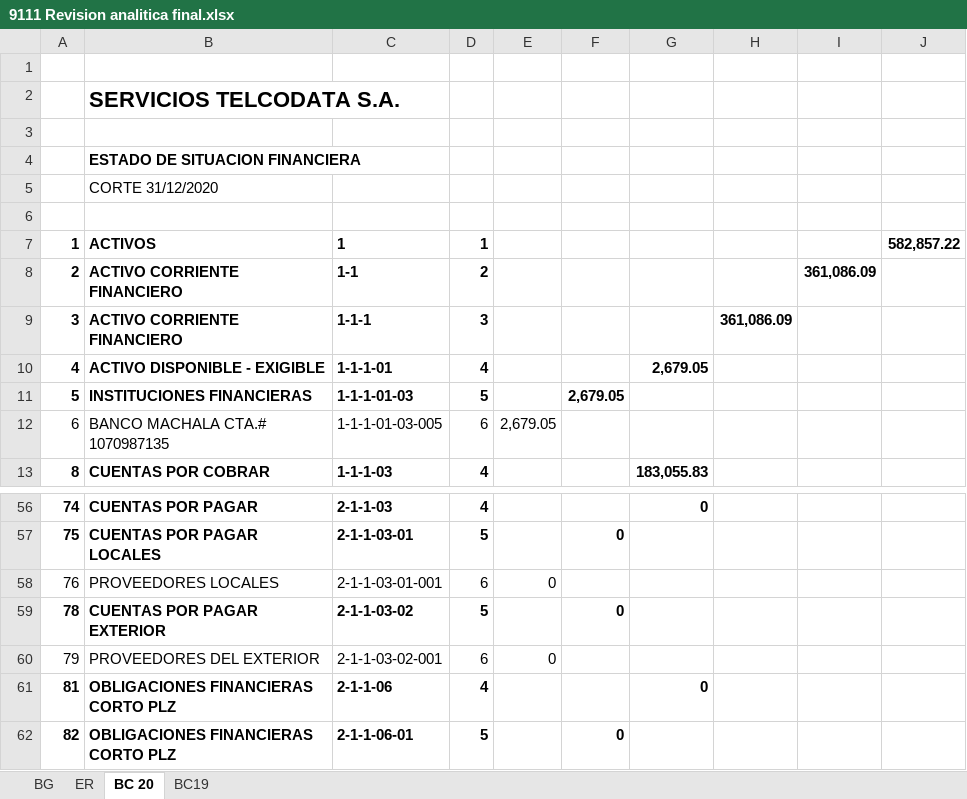
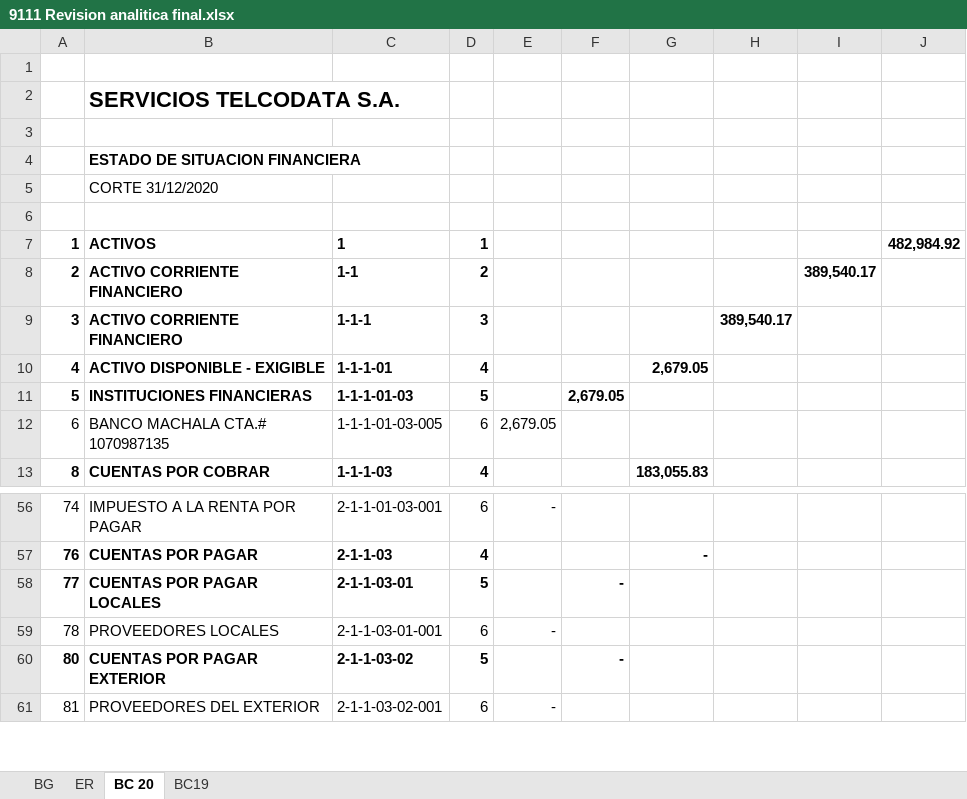
Before and after one commit to cesarleon911/TELCODATA, an Excel workbook: FASE III - Informe/9100 Evaluacion de evidencia/9110 Revision analitica final/9111 Revision analitica final.xlsx, sheet BC 20, drawn as a sheet; only a part is shown, gaps mark what is left out; values as stored, in another font and other column widths than the file's, no borders; removed rows and columns are numbered as before the commit, all else as after; the diff covers the shown part only; the diff names each change by its address in the sheet, - before the commit and + after, or states it on an @@ line.

```diff
--- a/FASE III - Informe/9100 Evaluacion de evidencia/9110 Revision analitica final/9111 Revision analitica final.xlsx (sheet BC 20)
+++ b/FASE III - Informe/9100 Evaluacion de evidencia/9110 Revision analitica final/9111 Revision analitica final.xlsx (sheet BC 20)
-J7: 582,857.22
+J7: 482,984.92
-I8: 361,086.09
+I8: 389,540.17
-H9: 361,086.09
+H9: 389,540.17
-A56:D56 bold: on
+A56:D56 bold: off
-B56: CUENTAS POR PAGAR
+B56: IMPUESTO A LA RENTA POR PAGAR
-C56: 2-1-1-03
+C56: 2-1-1-01-03-001
-D56: 4
+D56: 6
-E56: (empty)
+E56: -
-G56: 0
+G56: (empty)
-row 57: 75 | CUENTAS POR PAGAR LOCALES | 2-1-1-03-01 | 5 |  | 0
-A57:D57 bold: off
+A57:D57 bold: on
-B57: PROVEEDORES LOCALES
+B57: CUENTAS POR PAGAR
-C57: 2-1-1-03-01-001
+C57: 2-1-1-03
-D57: 6
+D57: 4
-E57: 0
+E57: (empty)
-G57: (empty)
+G57: -
+row 58: 77 | CUENTAS POR PAGAR LOCALES | 2-1-1-03-01 | 5 |  | -
-A59:D59 bold: on
+A59:D59 bold: off
-B59: CUENTAS POR PAGAR EXTERIOR
+B59: PROVEEDORES LOCALES
-C59: 2-1-1-03-02
+C59: 2-1-1-03-01-001
-D59: 5
+D59: 6
-E59: (empty)
+E59: -
-F59: 0
+F59: (empty)
-row 60: 79 | PROVEEDORES DEL EXTERIOR | 2-1-1-03-02-001 | 6 | 0
+row 60: 80 | CUENTAS POR PAGAR EXTERIOR | 2-1-1-03-02 | 5 |  | -
-A61:D61 bold: on
+A61:D61 bold: off
-B61: OBLIGACIONES FINANCIERAS CORTO PLZ
+B61: PROVEEDORES DEL EXTERIOR
-C61: 2-1-1-06
+C61: 2-1-1-03-02-001
-D61: 4
+D61: 6
-E61: (empty)
+E61: -
-G61: 0
+G61: (empty)
-row 62: 82 | OBLIGACIONES FINANCIERAS CORTO PLZ | 2-1-1-06-01 | 5 |  | 0
```
Also changed, not shown: 9 added rows, 7 removed rows, 175 edited cells and cell formats elsewhere in this sheet, sheet ER, sheet BG, formulas that keep their value, 8 other files.
